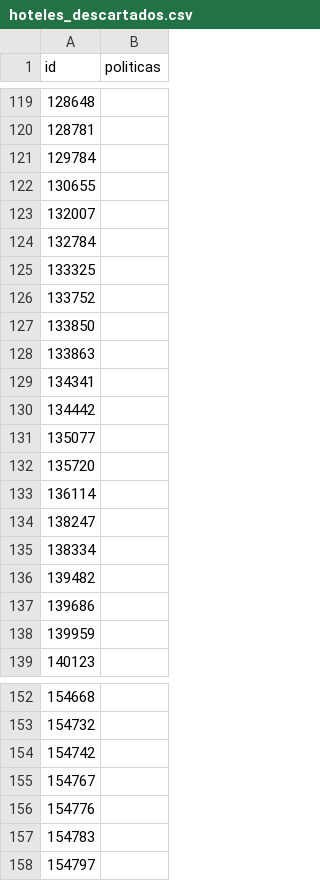
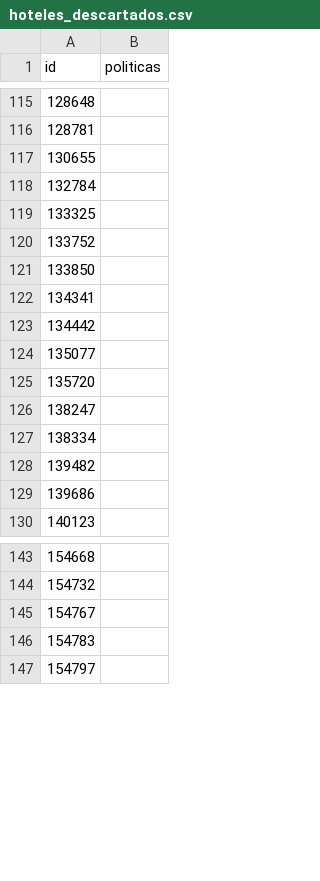
Before and after one commit to moizefala1/IIC2413-2025-1, a CSV file: E2/descartados/hoteles_descartados.csv, drawn as a sheet; only a part is shown, gaps mark what is left out; the diff covers the shown part only.

```diff
--- a/E2/descartados/hoteles_descartados.csv
+++ b/E2/descartados/hoteles_descartados.csv
@@ -120,5 +116,3 @@ id,politicas
 128781,
-129784,
 130655,
-132007,
 132784,
@@ -127,3 +121,2 @@ id,politicas
 133850,
-133863,
 134341,
@@ -132,3 +125,2 @@ id,politicas
 135720,
-136114,
 138247,
@@ -137,3 +129,2 @@ id,politicas
 139686,
-139959,
 140123,
@@ -153,5 +144,3 @@ id,politicas
 154732,
-154742,
 154767,
-154776,
 154783,
```
Also changed, not shown: 6 removed rows elsewhere in this file, E2/descartados/airbnb_descartados.csv, 14 other files.
